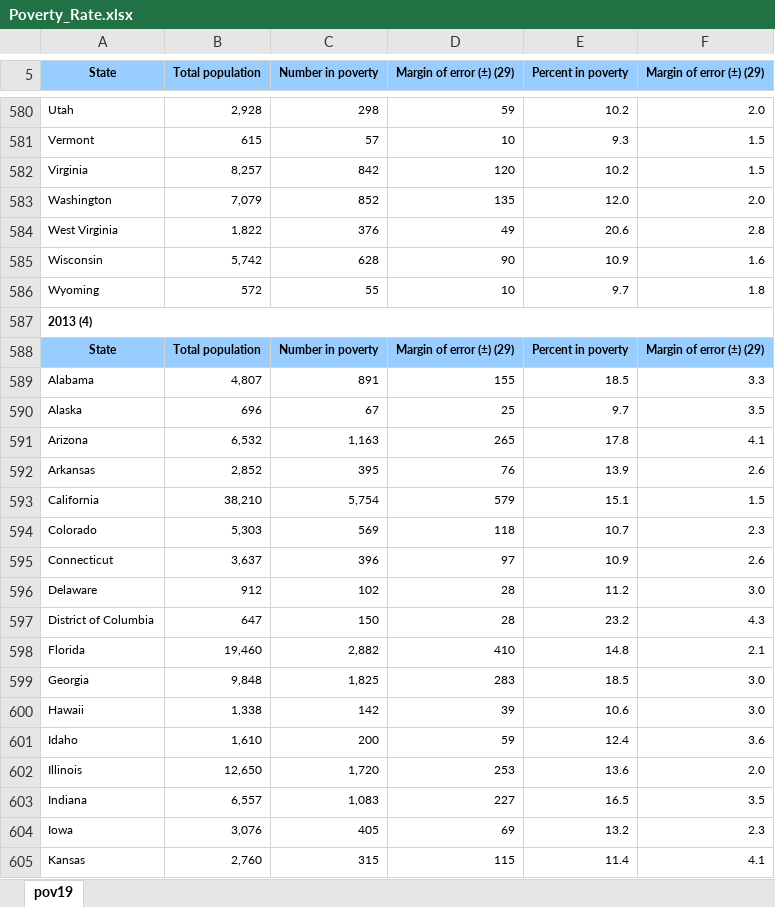
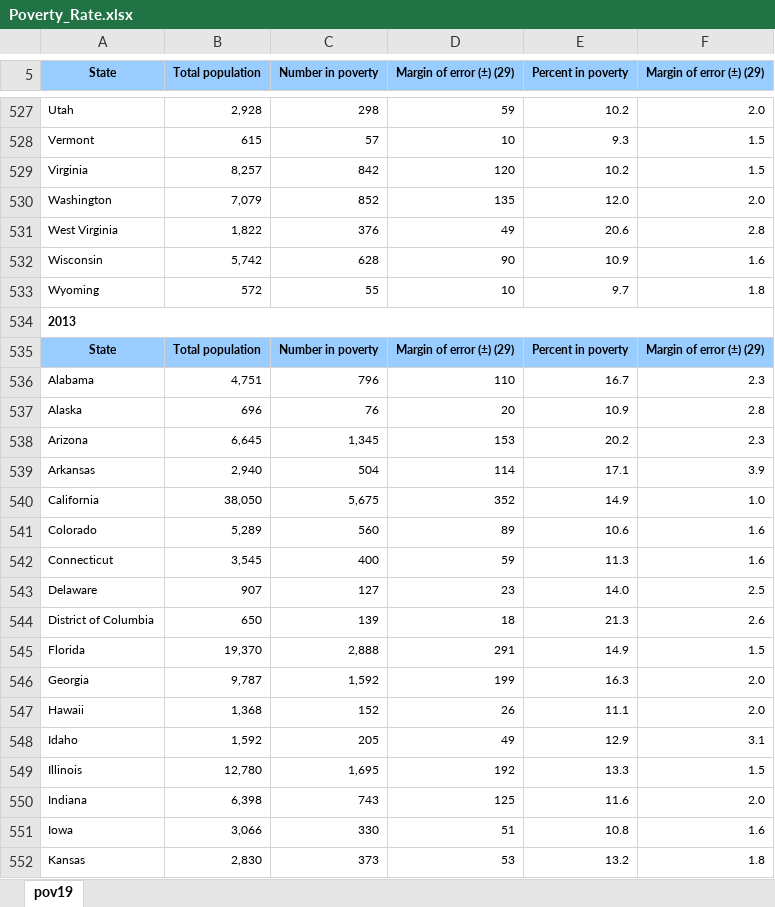
Before and after one commit to SteveFarmer007/MSAAI-Group-Projects, an Excel workbook: data/raw/Poverty_Rate.xlsx, sheet pov19, drawn as a sheet; only a part is shown, gaps mark what is left out; the shorter side is filled out with more unchanged rows; values as stored, in another font and other column widths than the file's, no borders; removed rows and columns are numbered as before the commit, all else as after; the diff covers the shown part only; the diff names each change by its address in the sheet, - before the commit and + after, or states it on an @@ line.

```diff
--- a/data/raw/Poverty_Rate.xlsx (sheet pov19)
+++ b/data/raw/Poverty_Rate.xlsx (sheet pov19)
-A534 (State): 2013 (4)
+A534 (State): 2013
-row 588: State | Total population | Number in poverty | Margin of error (±) (29) | Percent in poverty | Margin of error (±) (29)
-row 589: Alabama | 4,807 | 891 | 155 | 18.5 | 3.3
-row 590: Alaska | 696 | 67 | 25 | 9.7 | 3.5
-row 591: Arizona | 6,532 | 1,163 | 265 | 17.8 | 4.1
-row 592: Arkansas | 2,852 | 395 | 76 | 13.9 | 2.6
-row 593: California | 38,210 | 5,754 | 579 | 15.1 | 1.5
-row 594: Colorado | 5,303 | 569 | 118 | 10.7 | 2.3
-row 595: Connecticut | 3,637 | 396 | 97 | 10.9 | 2.6
-row 596: Delaware | 912 | 102 | 28 | 11.2 | 3.0
-row 597: District of Columbia | 647 | 150 | 28 | 23.2 | 4.3
-row 598: Florida | 19,460 | 2,882 | 410 | 14.8 | 2.1
-row 599: Georgia | 9,848 | 1,825 | 283 | 18.5 | 3.0
-row 600: Hawaii | 1,338 | 142 | 39 | 10.6 | 3.0
-row 601: Idaho | 1,610 | 200 | 59 | 12.4 | 3.6
-row 602: Illinois | 12,650 | 1,720 | 253 | 13.6 | 2.0
-row 603: Indiana | 6,557 | 1,083 | 227 | 16.5 | 3.5
-row 604: Iowa | 3,076 | 405 | 69 | 13.2 | 2.3
-row 605: Kansas | 2,760 | 315 | 115 | 11.4 | 4.1
```
Also changed, not shown: 88 removed rows and 5 edited cells elsewhere in this sheet, 6 other files.
